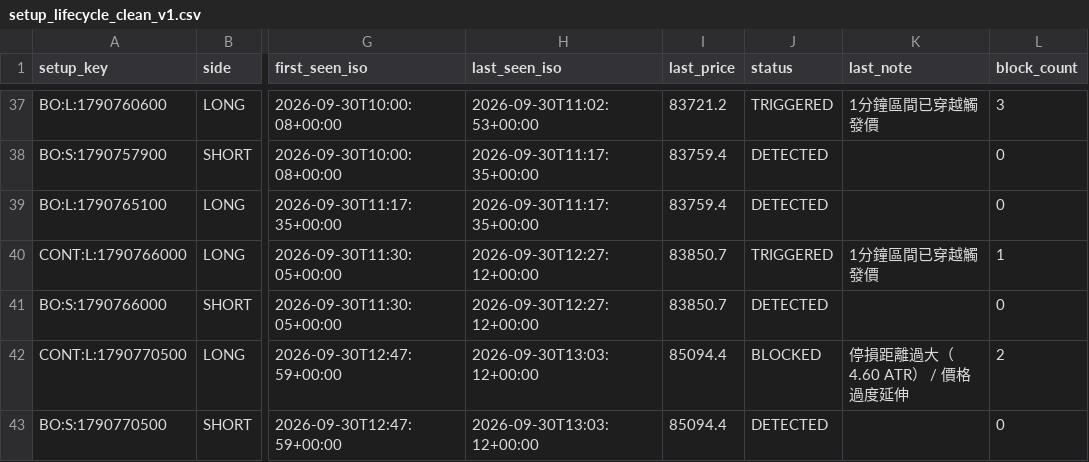
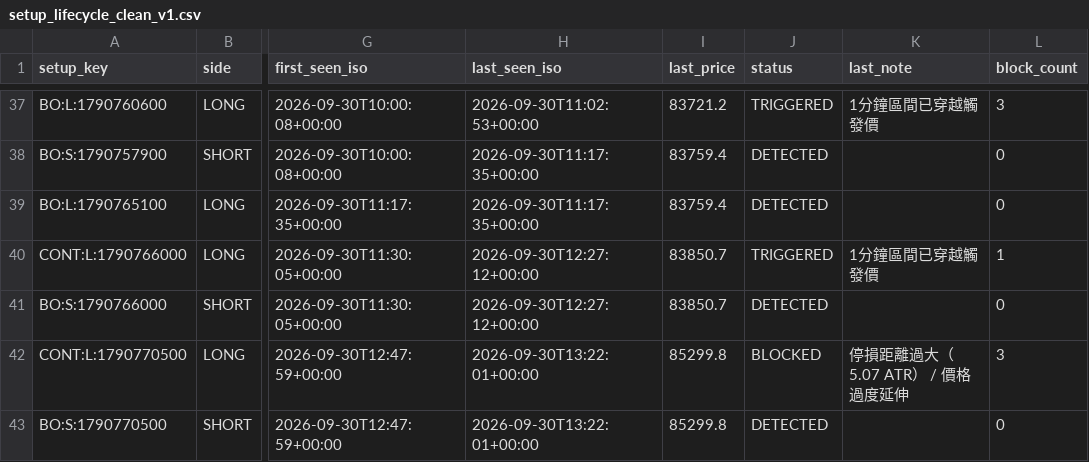
Before and after one commit to 126liangting-sketch/crypto-market-radar, a CSV file: setup_lifecycle_clean_v1.csv, drawn as a sheet; only a part is shown, gaps mark what is left out; the diff names each change by its address in the sheet, - before the commit and + after, or states it on an @@ line.

```diff
--- a/setup_lifecycle_clean_v1.csv
+++ b/setup_lifecycle_clean_v1.csv
-H42:H43 (last_seen_iso): 2026-09-30T13:03:12+00:00
+H42:H43 (last_seen_iso): 2026-09-30T13:22:01+00:00
-I42:I43 (last_price): 85094.4
+I42:I43 (last_price): 85299.8
-K42 (last_note): 停損距離過大（4.60 ATR） / 價格過度延伸
+K42 (last_note): 停損距離過大（5.07 ATR） / 價格過度延伸
-L42 (block_count): 2
+L42 (block_count): 3
```
Also changed, not shown: blocked_setups_clean_v1.csv, 3 other files.
